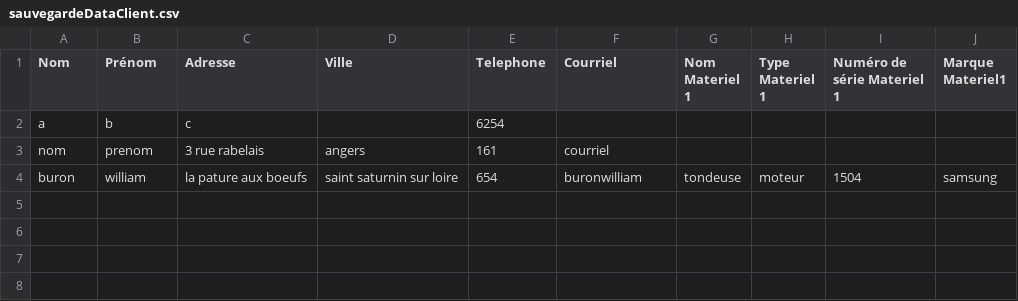
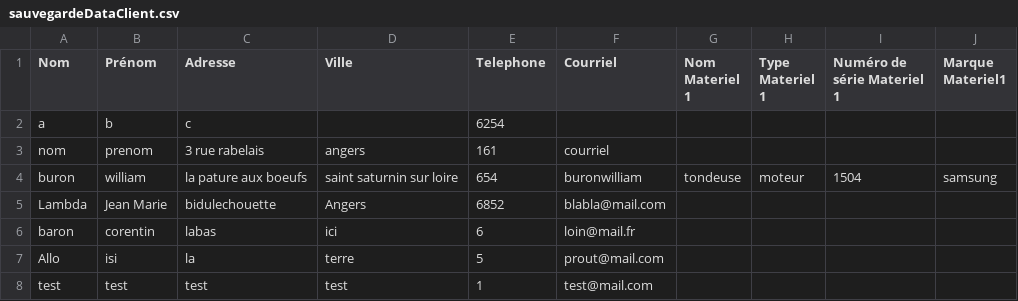
Before and after one commit to wburon/LMAD.MemPro2018, a CSV file: sauvegardeDataClient.csv, drawn as a sheet; the diff names each change by its address in the sheet, - before the commit and + after, or states it on an @@ line.

```diff
--- a/sauvegardeDataClient.csv
+++ b/sauvegardeDataClient.csv
+row 5: Lambda | Jean Marie | bidulechouette | Angers | 6852 | blabla@mail.com
+row 6: baron | corentin | labas | ici | 6 | loin@mail.fr
+row 7: Allo | isi | la | terre | 5 | prout@mail.com
+row 8: test | test | test | test | 1 | test@mail.com
```
Also changed, not shown: 3 other files.
